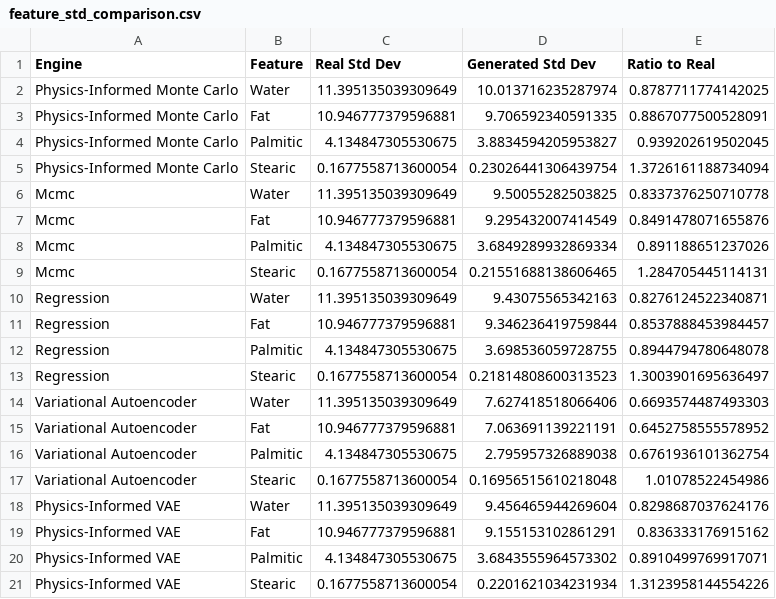
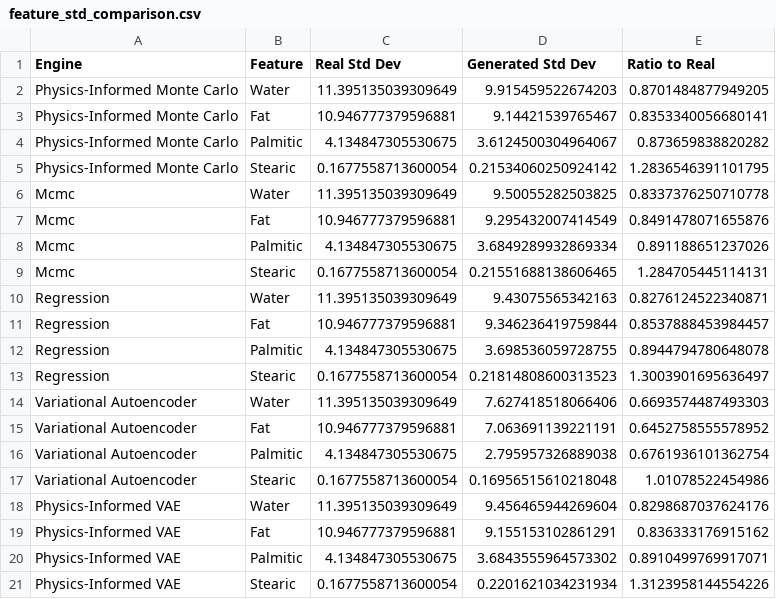
Before and after one commit to computefoodlab/virtual-population-lab, a CSV file: results/biofood_safou_region/feature_std_comparison.csv, drawn as a sheet.

```diff
--- a/results/biofood_safou_region/feature_std_comparison.csv
+++ b/results/biofood_safou_region/feature_std_comparison.csv
@@ -1,6 +1,6 @@
 Engine,Feature,Real Std Dev,Generated Std Dev,Ratio to Real
-Physics-Informed Monte Carlo,Water,11.395135039309649,10.013716235287974,0.8787711774142025
-Physics-Informed Monte Carlo,Fat,10.946777379596881,9.706592340591335,0.8867077500528091
-Physics-Informed Monte Carlo,Palmitic,4.134847305530675,3.8834594205953827,0.939202619502045
-Physics-Informed Monte Carlo,Stearic,0.1677558713600054,0.23026441306439754,1.3726161188734094
+Physics-Informed Monte Carlo,Water,11.395135039309649,9.915459522674203,0.8701484877949205
+Physics-Informed Monte Carlo,Fat,10.946777379596881,9.14421539765467,0.8353340056680141
+Physics-Informed Monte Carlo,Palmitic,4.134847305530675,3.6124500304964067,0.873659838820282
+Physics-Informed Monte Carlo,Stearic,0.1677558713600054,0.21534060250924142,1.2836546391101795
 Mcmc,Water,11.395135039309649,9.50055282503825,0.8337376250710778
```
Also changed, not shown: results/_summary/multiseed_metrics.csv, results/_summary/multiseed_nearfar.csv, 44 other files.
